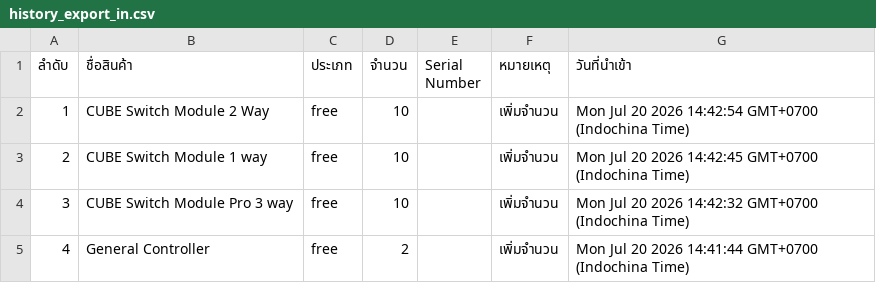
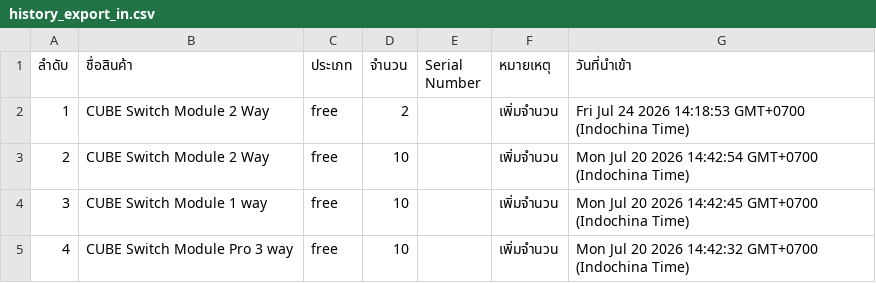
Before and after one commit to SurapatMut/service-warehouse, a CSV file: exports/history_export_in.csv, drawn as a sheet; only a part is shown; the shorter side is filled out with more unchanged rows; addresses are those after the commit; the diff names each change by its address in the sheet, - before the commit and + after, or states it on an @@ line.

```diff
--- a/exports/history_export_in.csv
+++ b/exports/history_export_in.csv
+row 2: 1 | CUBE Switch Module 2 Way | free | 2 |  | เพิ่มจำนวน | Fri Jul 24 2026 14:18:53 GMT+0700 (Indochina Time)
@@ column A (ลำดับ) renumbered from row 3 down @@
```
Also changed, not shown: exports/history_export_out.csv.
